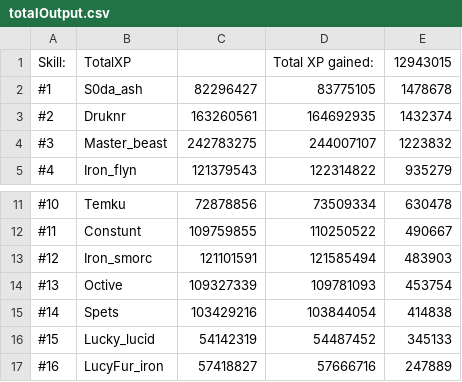
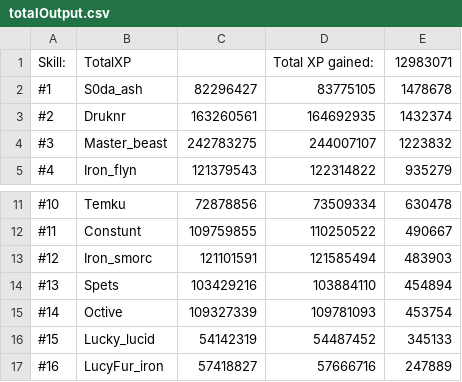
Before and after one commit to FloydvanHassel/SoloHelmsLogs, a CSV file: totalOutput.csv, drawn as a sheet; only a part is shown, gaps mark what is left out.

```diff
--- a/totalOutput.csv
+++ b/totalOutput.csv
@@ -1,2 +1,2 @@
-Skill:,TotalXP,,Total XP gained:,12943015
+Skill:,TotalXP,,Total XP gained:,12983071
 #1,S0da_ash,82296427,83775105,1478678
@@ -13,4 +13,4 @@ Skill:,TotalXP,,Total XP gained:,12943015
 #12,Iron_smorc,121101591,121585494,483903
-#13,Octive,109327339,109781093,453754
-#14,Spets,103429216,103844054,414838
+#13,Spets,103429216,103884110,454894
+#14,Octive,109327339,109781093,453754
 #15,Lucky_lucid,54142319,54487452,345133
```
Also changed, not shown: 28 other files.
